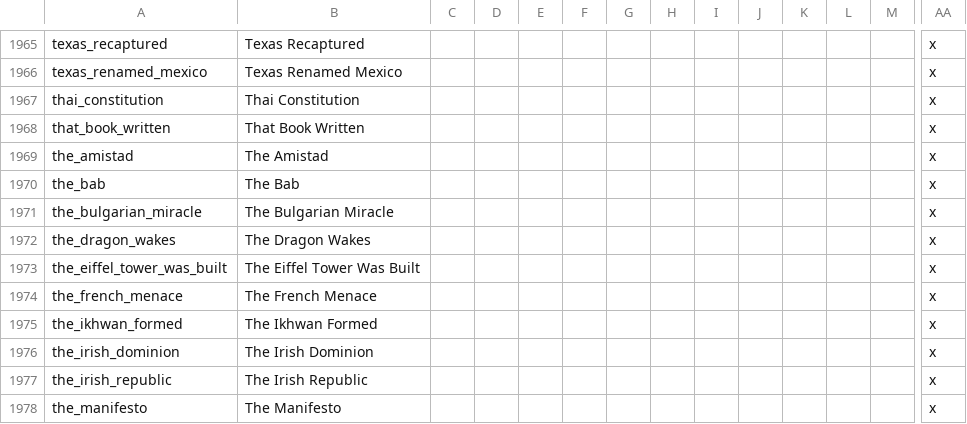
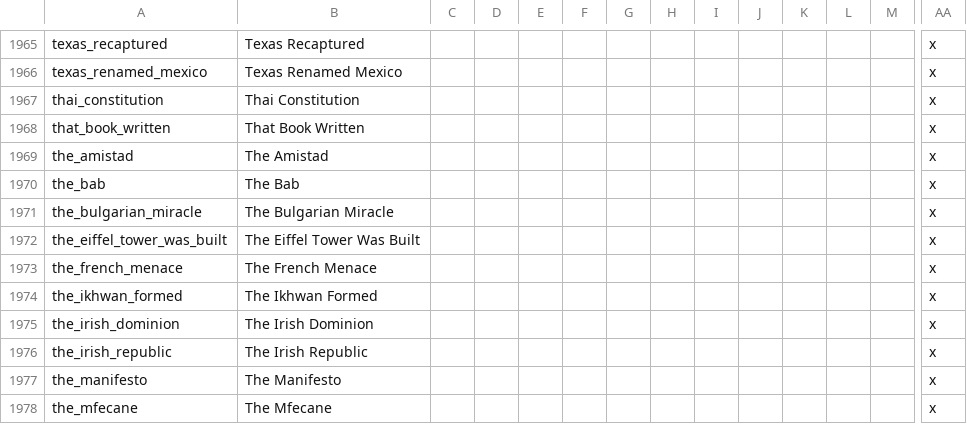
Before and after one commit to Nivaturimika/AHMP, a CSV file: AHPM_MP/localisation/flags_hpm-hfm.csv, drawn as a sheet; only a part is shown, gaps mark what is left out; the shorter side is filled out with more unchanged rows; rows hold the shown columns only; the diff names each change by its address in the sheet, - before the commit and + after, or states it on an @@ line.

```diff
--- a/AHPM_MP/localisation/flags_hpm-hfm.csv
+++ b/AHPM_MP/localisation/flags_hpm-hfm.csv
-row 1972: the_dragon_wakes | The Dragon Wakes |  |  |  |  |  |  |  |  |  |  |  | x
```
Also changed, not shown: 6 other files.
